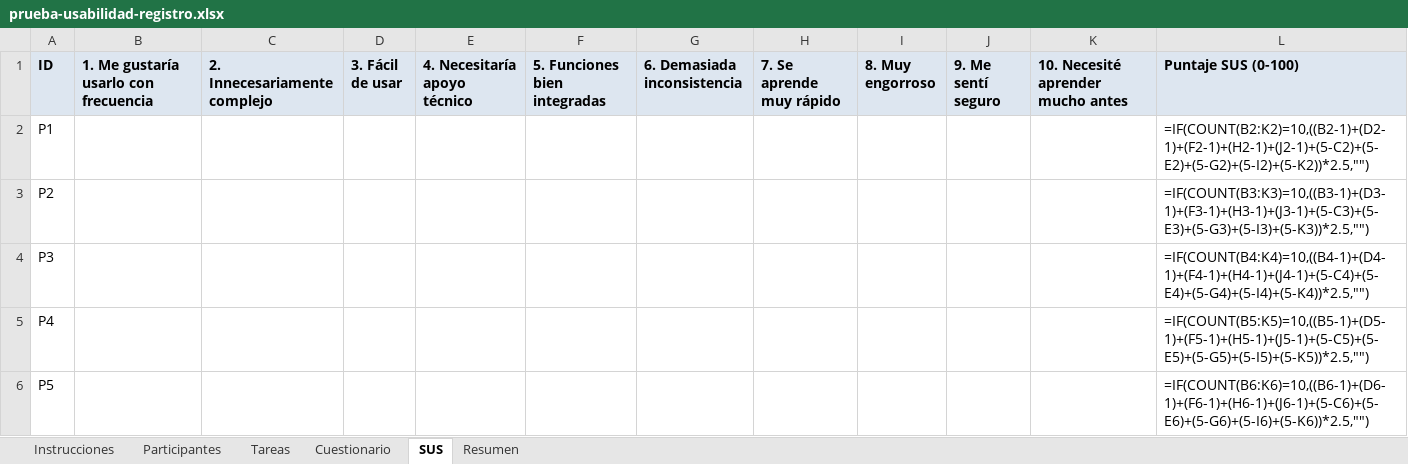
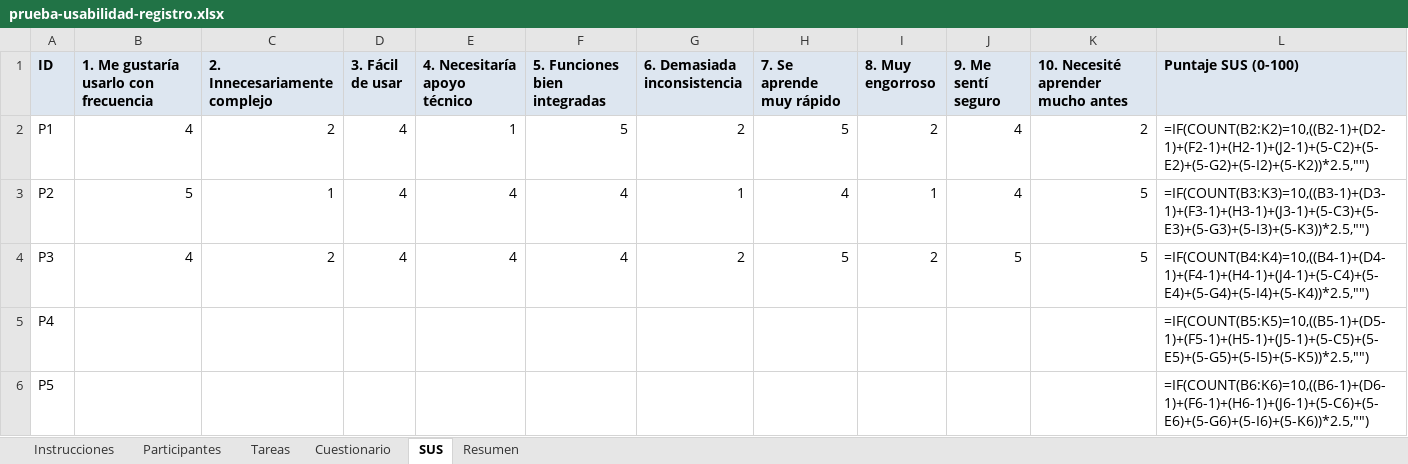
Before and after one commit to martinnbejarano/PFI-Wiki, an Excel workbook: wiki/investigacion/prueba-usabilidad-registro.xlsx, sheet SUS, drawn as a sheet; only a part is shown; values as stored, in another font and other column widths than the file's, no borders; formulas without a stored value are shown as written; the diff names each change by its address in the sheet, - before the commit and + after, or states it on an @@ line.

```diff
--- a/wiki/investigacion/prueba-usabilidad-registro.xlsx (sheet SUS)
+++ b/wiki/investigacion/prueba-usabilidad-registro.xlsx (sheet SUS)
-B2: (empty)
+B2: 4
-C2 (2. Innecesariamente complejo): (empty)
+C2 (2. Innecesariamente complejo): 2
-D2:D4 (3. Fácil de usar): (empty)
+D2:D4 (3. Fácil de usar): 4
-E2 (4. Necesitaría apoyo técnico): (empty)
+E2 (4. Necesitaría apoyo técnico): 1
-F2 (5. Funciones bien integradas): (empty)
+F2 (5. Funciones bien integradas): 5
-G2 (6. Demasiada inconsistencia): (empty)
+G2 (6. Demasiada inconsistencia): 2
-H2 (7. Se aprende muy rápido): (empty)
+H2 (7. Se aprende muy rápido): 5
-I2 (8. Muy engorroso): (empty)
+I2 (8. Muy engorroso): 2
-J2:J3 (9. Me sentí seguro): (empty)
+J2:J3 (9. Me sentí seguro): 4
-K2: (empty)
+K2: 2
-B3: (empty)
+B3: 5
-C3 (2. Innecesariamente complejo): (empty)
+C3 (2. Innecesariamente complejo): 1
-E3:E4 (4. Necesitaría apoyo técnico): (empty)
+E3:E4 (4. Necesitaría apoyo técnico): 4
-F3:F4 (5. Funciones bien integradas): (empty)
+F3:F4 (5. Funciones bien integradas): 4
-G3 (6. Demasiada inconsistencia): (empty)
+G3 (6. Demasiada inconsistencia): 1
-H3 (7. Se aprende muy rápido): (empty)
+H3 (7. Se aprende muy rápido): 4
-I3 (8. Muy engorroso): (empty)
+I3 (8. Muy engorroso): 1
-K3:K4: (empty)
+K3:K4: 5
-B4: (empty)
+B4: 4
-C4 (2. Innecesariamente complejo): (empty)
+C4 (2. Innecesariamente complejo): 2
-G4 (6. Demasiada inconsistencia): (empty)
+G4 (6. Demasiada inconsistencia): 2
-H4 (7. Se aprende muy rápido): (empty)
+H4 (7. Se aprende muy rápido): 5
-I4 (8. Muy engorroso): (empty)
+I4 (8. Muy engorroso): 2
-J4 (9. Me sentí seguro): (empty)
+J4 (9. Me sentí seguro): 5
```
Also changed, not shown: sheet Tareas, sheet Participantes, sheet Cuestionario, 3 other files.
